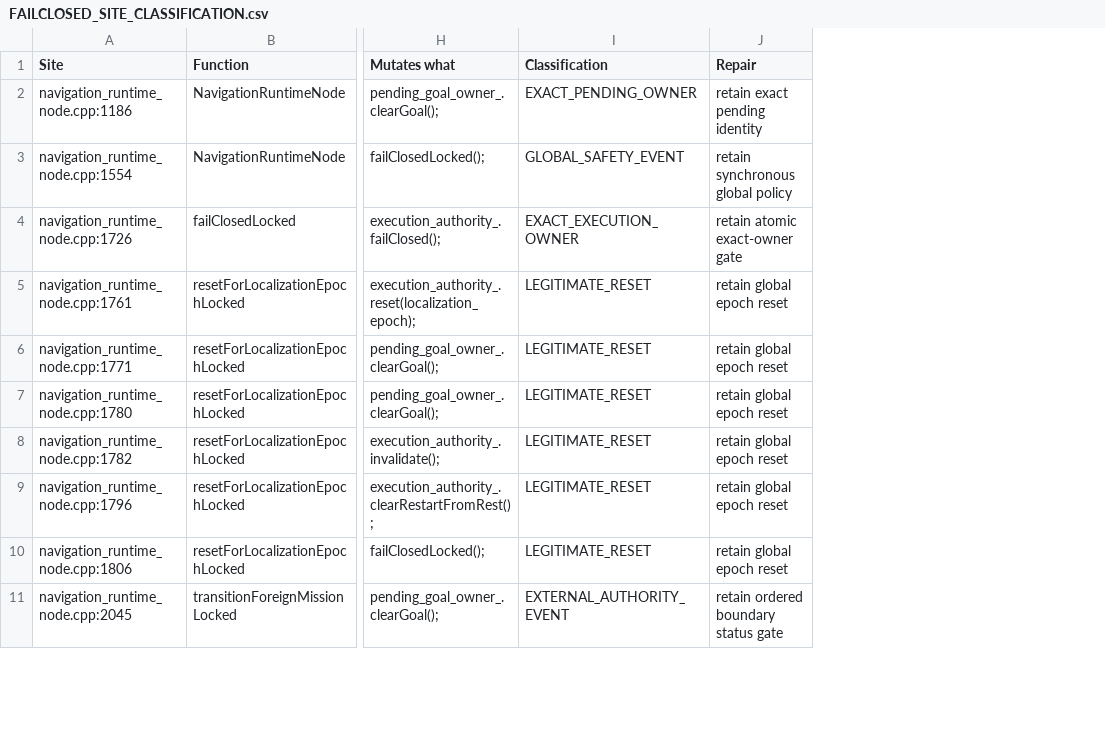
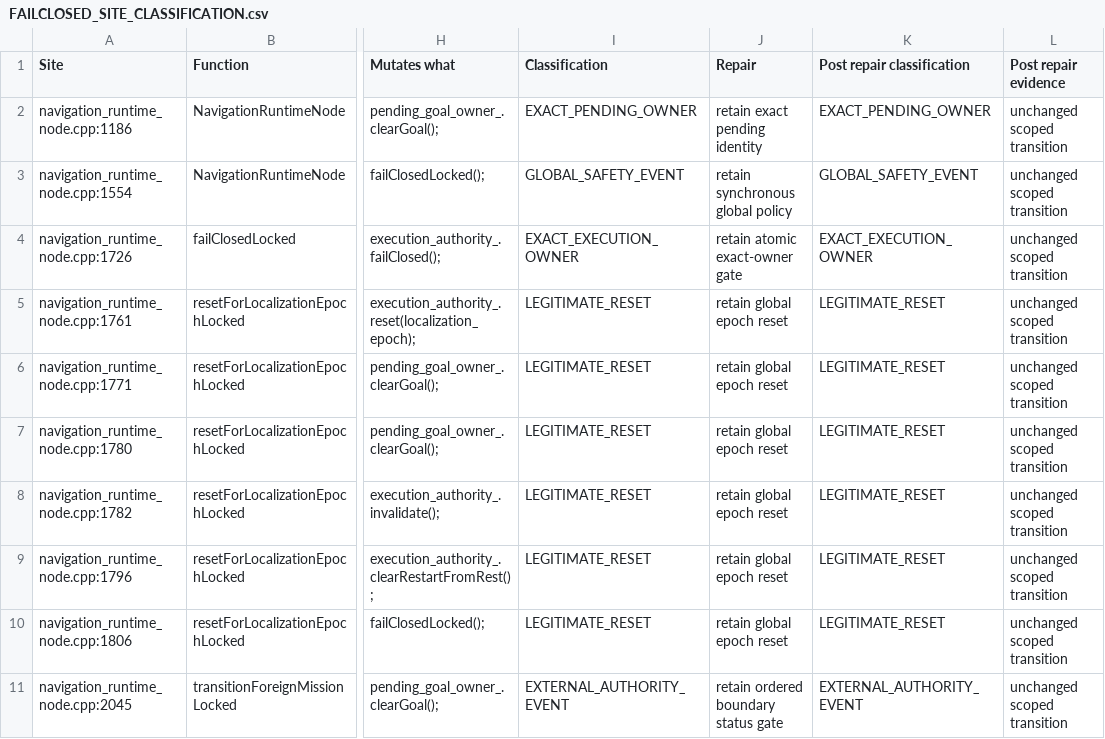
Before and after one commit to TanDatEmb/uav-navigation, a CSV file: artifacts/failclosed_ownership_fencing/20260923T224537Z-49e9c0e8/FAILCLOSED_SITE_CLASSIFICATION.csv, drawn as a sheet; only a part is shown, gaps mark what is left out; the diff names each change by its address in the sheet, - before the commit and + after, or states it on an @@ line.

Commit message:
fix(runtime): fence asynchronous fail-closed mutations by exact ownership

```diff
--- a/artifacts/failclosed_ownership_fencing/20260923T224537Z-49e9c0e8/FAILCLOSED_SITE_CLASSIFICATION.csv
+++ b/artifacts/failclosed_ownership_fencing/20260923T224537Z-49e9c0e8/FAILCLOSED_SITE_CLASSIFICATION.csv
+column K (Post repair classification), rows 2-11: EXACT_PENDING_OWNER | GLOBAL_SAFETY_EVENT | EXACT_EXECUTION_OWNER | LEGITIMATE_RESET | LEGITIMATE_RESET | LEGITIMATE_RESET | LEGITIMATE_RESET | LEGITIMATE_RESET | LEGITIMATE_RESET | EXTERNAL_AUTHORITY_EVENT
+column L (Post repair evidence), rows 2-11: all unchanged scoped transition
```
Also changed, not shown: 24 other files.
